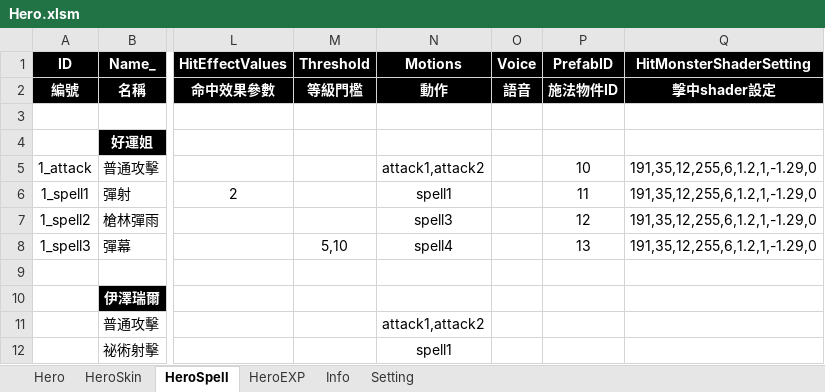
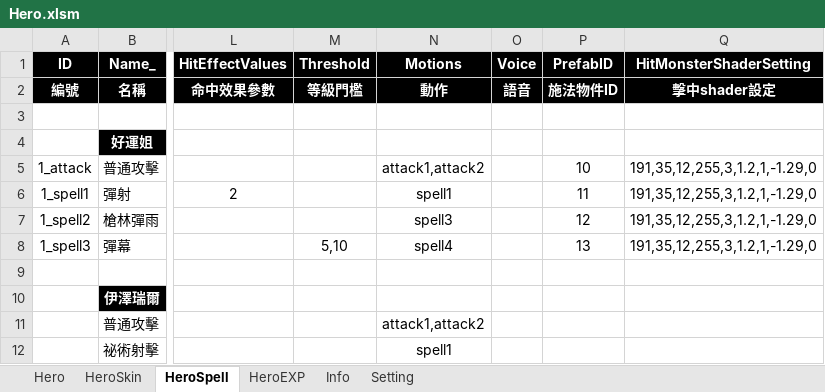
Before and after one commit to myauras/HeroFishing, an Excel workbook: Design/Hero.xlsm, sheet HeroSpell, drawn as a sheet; only a part is shown, gaps mark what is left out; values as stored, in another font and other column widths than the file's, no borders; the diff names each change by its address in the sheet, - before the commit and + after, or states it on an @@ line.

```diff
--- a/Design/Hero.xlsm (sheet HeroSpell)
+++ b/Design/Hero.xlsm (sheet HeroSpell)
-Q5:Q8 (HitMonsterShaderSetting): 191,35,12,255,6,1.2,1,-1.29,0
+Q5:Q8 (HitMonsterShaderSetting): 191,35,12,255,3,1.2,1,-1.29,0
```
Also changed, not shown: Design/Map.xlsm, 5 other files.
